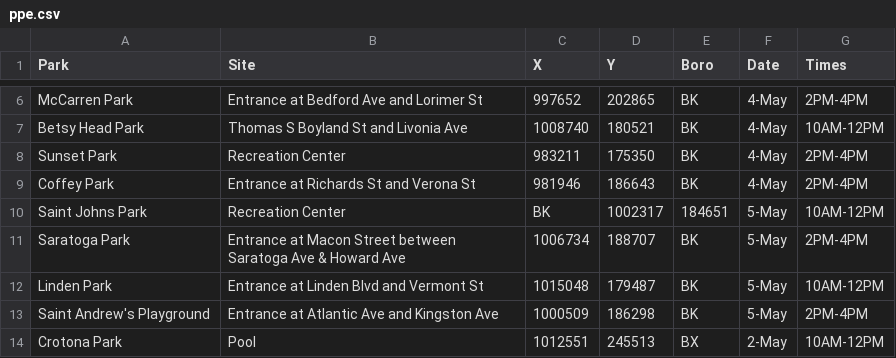
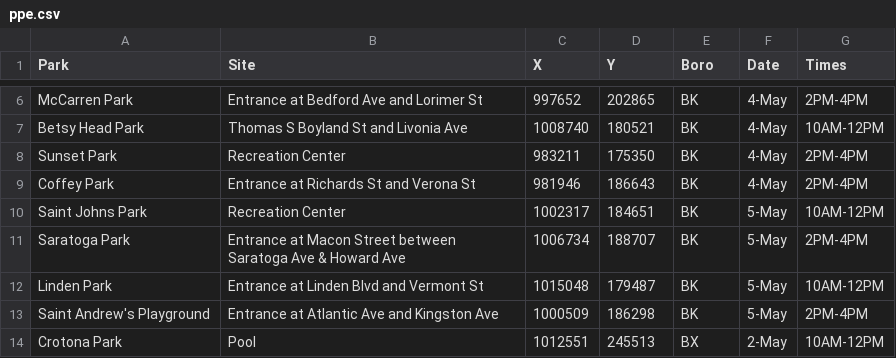
Before and after one commit to CityOfNewYork/face-coverings, a CSV file: ppe.csv, drawn as a sheet; only a part is shown, gaps mark what is left out; the diff covers the shown part only.

```diff
--- a/ppe.csv
+++ b/ppe.csv
@@ -9,3 +9,3 @@ Sunset Park,Recreation Center,983211,175350,BK,4-May,2PM-4PM
 Coffey Park,Entrance at Richards St and Verona St,981946,186643,BK,4-May,2PM-4PM
-Saint Johns Park,Recreation Center,BK,1002317,184651,5-May,10AM-12PM
+Saint Johns Park,Recreation Center,1002317,184651,BK,5-May,10AM-12PM
 Saratoga Park,Entrance at Macon Street between Saratoga Ave & Howard Ave,1006734,188707,BK,5-May,2PM-4PM
```
Also changed, not shown: 34 removed rows elsewhere in this file, 1 other file.
